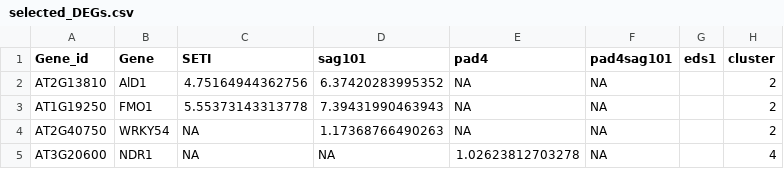
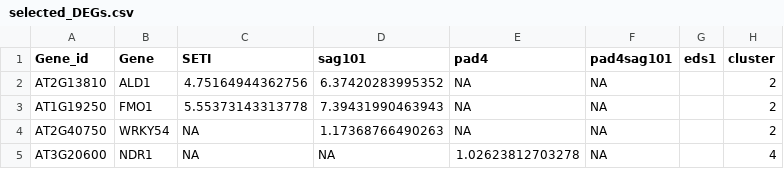
Before and after one commit to dinglab-plants/ETI_Project, a CSV file: Figure_4_Heatmap/Data/selected_DEGs.csv, drawn as a sheet; only a part is shown.

Commit message:
Correction for figure 4
Added underscore for figure 4.rmd and corrected AlD1 into ALD1 in csv file and remade figure.

```diff
--- a/Figure_4_Heatmap/Data/selected_DEGs.csv
+++ b/Figure_4_Heatmap/Data/selected_DEGs.csv
@@ -1,3 +1,3 @@
 Gene_id;Gene;SETI;sag101;pad4;pad4sag101;eds1;cluster
-AT2G13810;AlD1;4.75164944362756;6.37420283995352;NA;NA;;2
+AT2G13810;ALD1;4.75164944362756;6.37420283995352;NA;NA;;2
 AT1G19250;FMO1;5.55373143313778;7.39431990463943;NA;NA;;2
```
Also changed, not shown: 6 other files.
